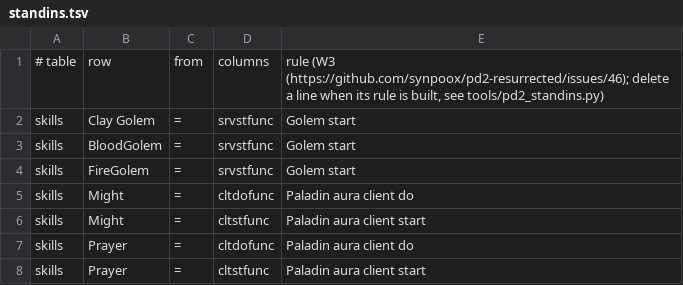
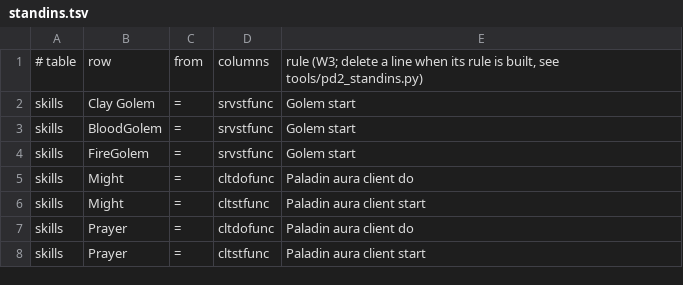
Before and after one commit to synpoox/pd2-resurrected, a TSV file: merge/standins.tsv, drawn as a sheet; only a part is shown.

```diff
--- a/merge/standins.tsv
+++ b/merge/standins.tsv
@@ -1,2 +1,2 @@
-# table	row	from	columns	rule (W3 (https://github.com/synpoox/pd2-resurrected/issues/46); delete a line when its rule is built, see tools/pd2_standins.py)
+# table	row	from	columns	rule (W3; delete a line when its rule is built, see tools/pd2_standins.py)
 skills	Clay Golem	=	srvstfunc	Golem start
```
Also changed, not shown: merge/ids-magicprefix.tsv, merge/monsters-hd.tsv, 43 other files.
